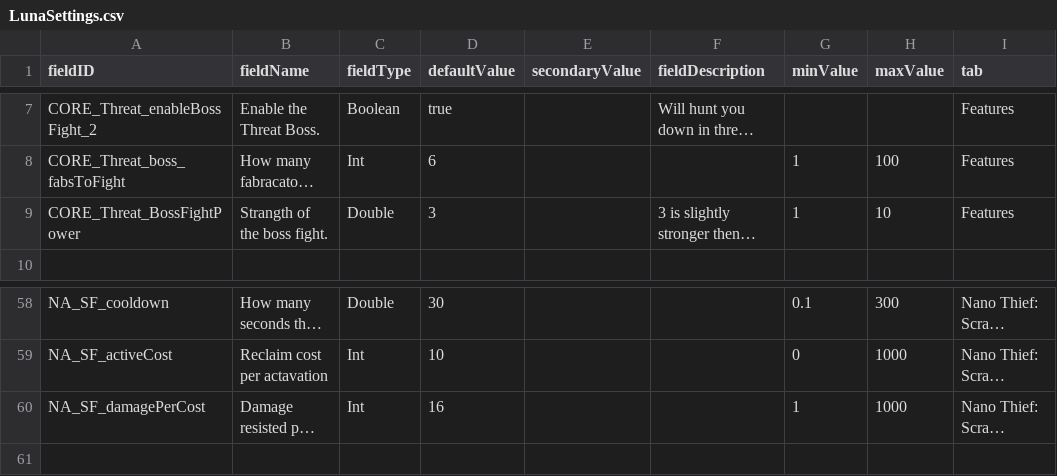
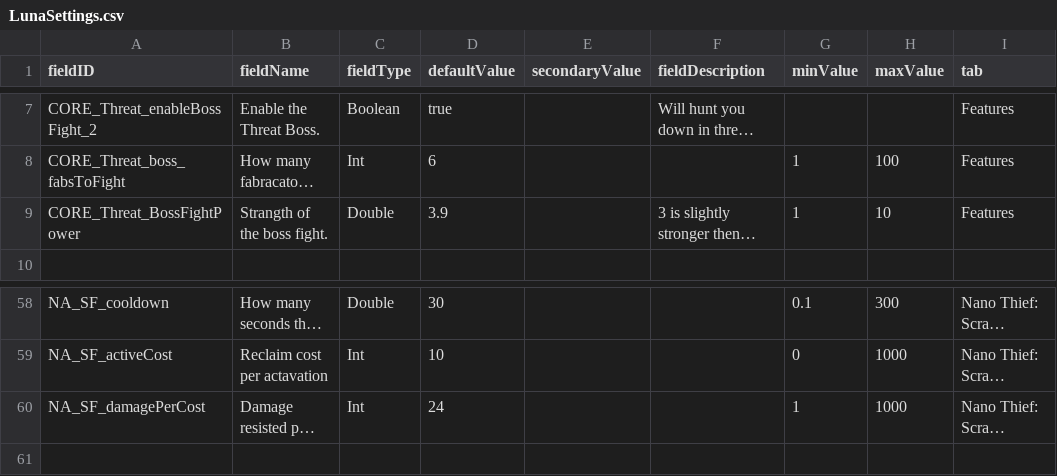
Before and after one commit to Alaricdragon/Abyssal_XO, a CSV file: data/config/LunaSettings.csv, drawn as a sheet; only a part is shown, gaps mark what is left out; long unchanged cells end in …; the diff names each change by its address in the sheet, - before the commit and + after, or states it on an @@ line.

```diff
--- a/data/config/LunaSettings.csv
+++ b/data/config/LunaSettings.csv
-D9 (defaultValue): 3
+D9 (defaultValue): 3.9
-D60 (defaultValue): 16
+D60 (defaultValue): 24
```
Also changed, not shown: data/campaign/rules.csv, data/campaign/special_items.csv, 13 other files.
